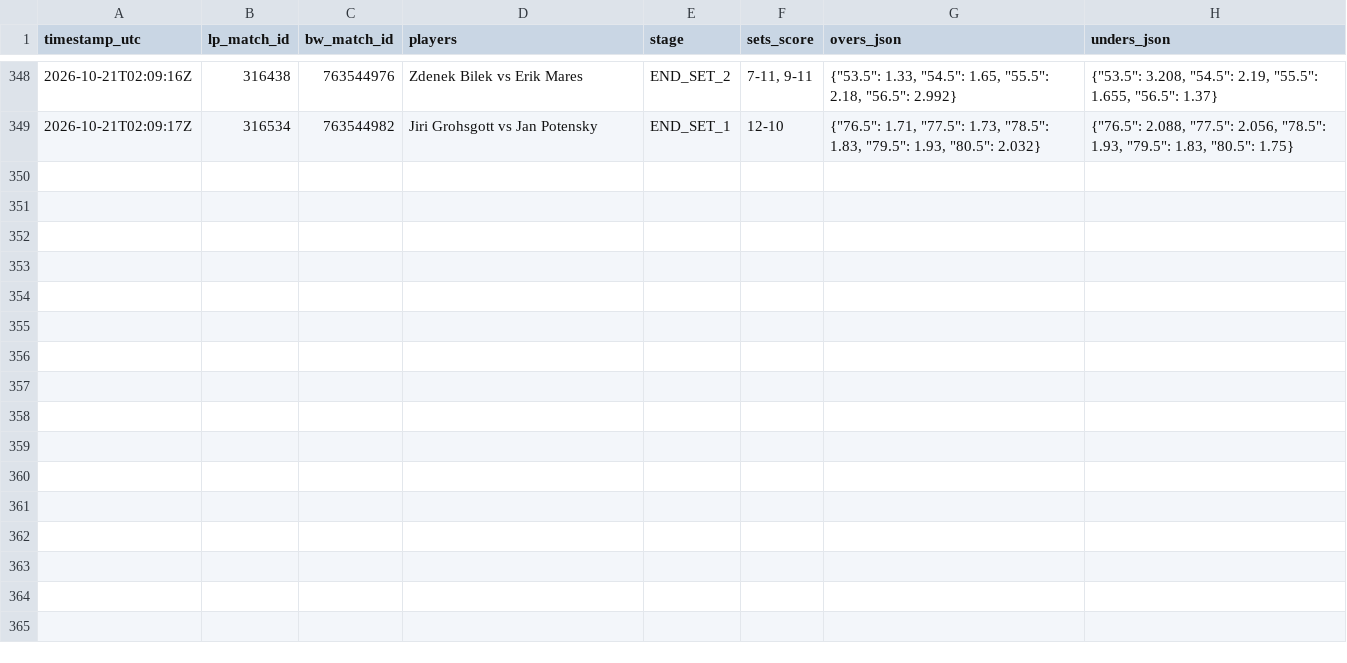
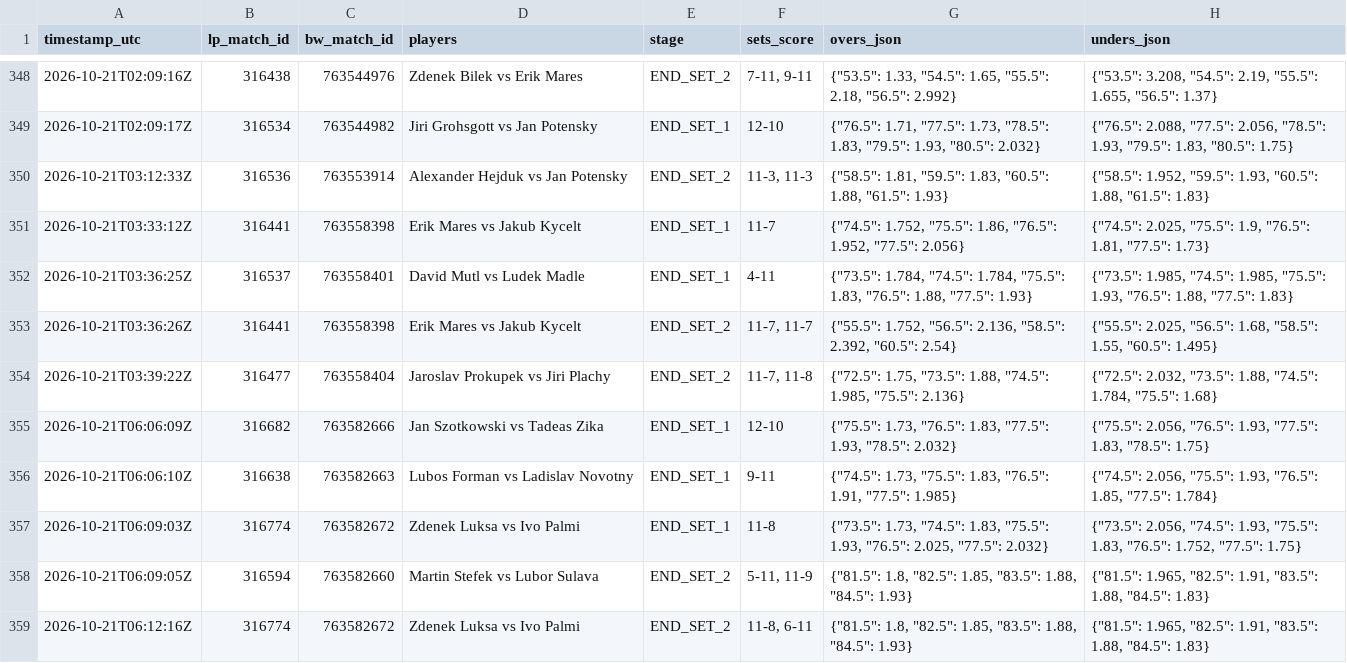
Before and after one commit to Blessed-200/core-telemetry-sync, a CSV file: bw_odds_ticks.csv, drawn as a sheet; only a part is shown, gaps mark what is left out; the diff names each change by its address in the sheet, - before the commit and + after, or states it on an @@ line.

Commit message:
chore: sync LineMetrics state and odds ticks

```diff
--- a/bw_odds_ticks.csv
+++ b/bw_odds_ticks.csv
+row 350: 2026-10-21T03:12:33Z | 316536 | 763553914 | Alexander Hejduk vs Jan Potensky | END_SET_2 | 11-3, 11-3 | {"58.5": 1.81, "59.5": 1.83, "60.5": 1.88, "61.5": 1.93} | {"58.5": 1.952, "59.5": 1.93, "60.5": 1.88, "61.5": 1.83}
+row 351: 2026-10-21T03:33:12Z | 316441 | 763558398 | Erik Mares vs Jakub Kycelt | END_SET_1 | 11-7 | {"74.5": 1.752, "75.5": 1.86, "76.5": 1.952, "77.5": 2.056} | {"74.5": 2.025, "75.5": 1.9, "76.5": 1.81, "77.5": 1.73}
+row 352: 2026-10-21T03:36:25Z | 316537 | 763558401 | David Mutl vs Ludek Madle | END_SET_1 | 4-11 | {"73.5": 1.784, "74.5": 1.784, "75.5": 1.83, "76.5": 1.88, "77.5": 1.93} | {"73.5": 1.985, "74.5": 1.985, "75.5": 1.93, "76.5": 1.88, "77.5": 1.83}
+row 353: 2026-10-21T03:36:26Z | 316441 | 763558398 | Erik Mares vs Jakub Kycelt | END_SET_2 | 11-7, 11-7 | {"55.5": 1.752, "56.5": 2.136, "58.5": 2.392, "60.5": 2.54} | {"55.5": 2.025, "56.5": 1.68, "58.5": 1.55, "60.5": 1.495}
+row 354: 2026-10-21T03:39:22Z | 316477 | 763558404 | Jaroslav Prokupek vs Jiri Plachy | END_SET_2 | 11-7, 11-8 | {"72.5": 1.75, "73.5": 1.88, "74.5": 1.985, "75.5": 2.136} | {"72.5": 2.032, "73.5": 1.88, "74.5": 1.784, "75.5": 1.68}
+row 355: 2026-10-21T06:06:09Z | 316682 | 763582666 | Jan Szotkowski vs Tadeas Zika | END_SET_1 | 12-10 | {"75.5": 1.73, "76.5": 1.83, "77.5": 1.93, "78.5": 2.032} | {"75.5": 2.056, "76.5": 1.93, "77.5": 1.83, "78.5": 1.75}
+row 356: 2026-10-21T06:06:10Z | 316638 | 763582663 | Lubos Forman vs Ladislav Novotny | END_SET_1 | 9-11 | {"74.5": 1.73, "75.5": 1.83, "76.5": 1.91, "77.5": 1.985} | {"74.5": 2.056, "75.5": 1.93, "76.5": 1.85, "77.5": 1.784}
+row 357: 2026-10-21T06:09:03Z | 316774 | 763582672 | Zdenek Luksa vs Ivo Palmi | END_SET_1 | 11-8 | {"73.5": 1.73, "74.5": 1.83, "75.5": 1.93, "76.5": 2.025, "77.5": 2.032} | {"73.5": 2.056, "74.5": 1.93, "75.5": 1.83, "76.5": 1.752, "77.5": 1.75}
+row 358: 2026-10-21T06:09:05Z | 316594 | 763582660 | Martin Stefek vs Lubor Sulava | END_SET_2 | 5-11, 11-9 | {"81.5": 1.8, "82.5": 1.85, "83.5": 1.88, "84.5": 1.93} | {"81.5": 1.965, "82.5": 1.91, "83.5": 1.88, "84.5": 1.83}
+row 359: 2026-10-21T06:12:16Z | 316774 | 763582672 | Zdenek Luksa vs Ivo Palmi | END_SET_2 | 11-8, 6-11 | {"81.5": 1.8, "82.5": 1.85, "83.5": 1.88, "84.5": 1.93} | {"81.5": 1.965, "82.5": 1.91, "83.5": 1.88, "84.5": 1.83}
```
Also changed, not shown: 2 other files.
